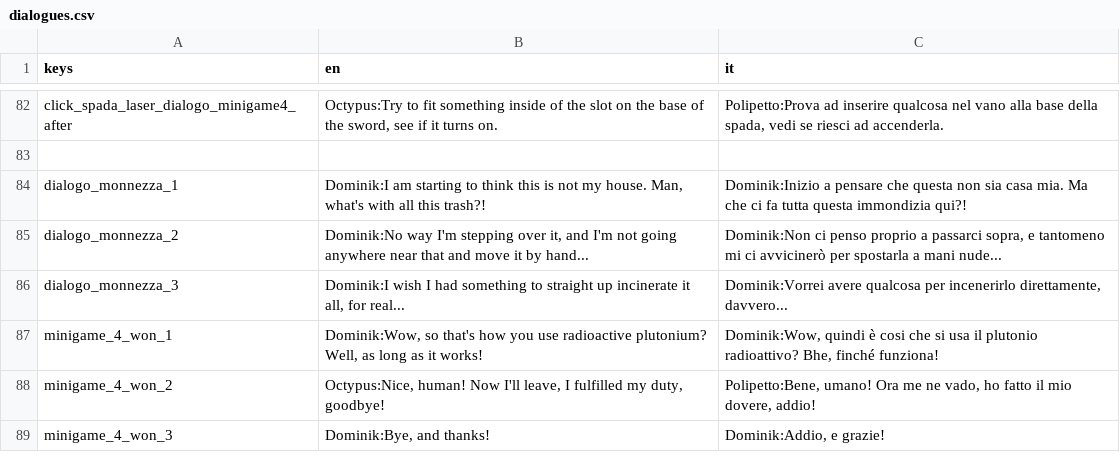
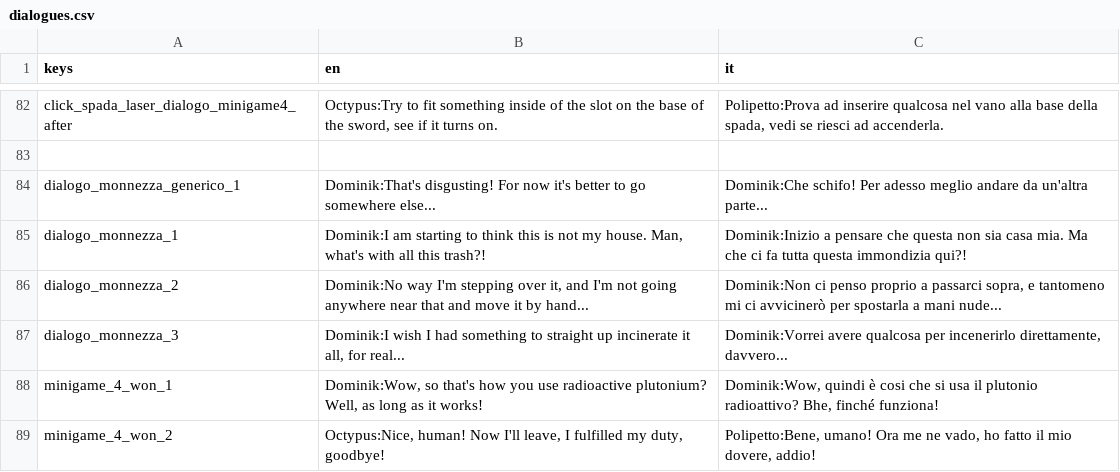
Before and after one commit to cristian-tentella/enigma-gioco, a CSV file: localization/dialogue/dialogues.csv, drawn as a sheet; only a part is shown, gaps mark what is left out; the shorter side is filled out with more unchanged rows; the diff names each change by its address in the sheet, - before the commit and + after, or states it on an @@ line.

Commit message:
generic dialogue with monnezza added

```diff
--- a/localization/dialogue/dialogues.csv
+++ b/localization/dialogue/dialogues.csv
+row 84: dialogo_monnezza_generico_1 | Dominik:That's disgusting! For now it's better to go somewhere else... | Dominik:Che schifo! Per adesso meglio andare da un'altra parte...
```
Also changed, not shown: 2 other files.
